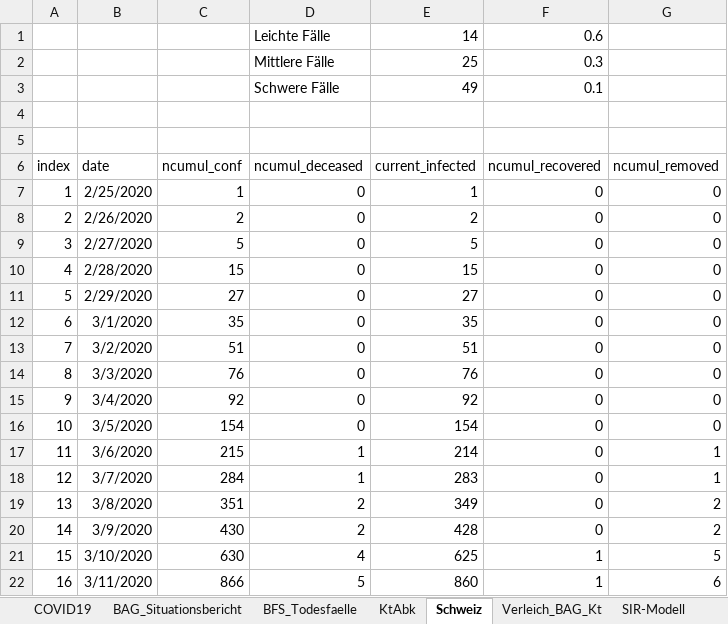
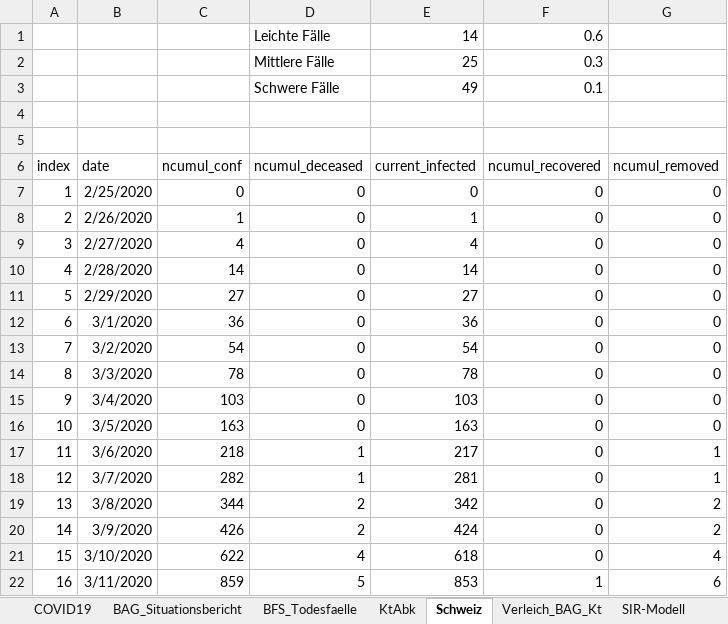
Before and after one commit to drschoella/covid_19, an Excel workbook: KtAnalyse.xlsx, sheet Schweiz, drawn as a sheet; only a part is shown; values as stored, in another font and other column widths than the file's, no borders; charts and pictures not drawn; the diff covers the shown part only; the diff names each change by its address in the sheet, - before the commit and + after, or states it on an @@ line.

```diff
--- a/KtAnalyse.xlsx (sheet Schweiz)
+++ b/KtAnalyse.xlsx (sheet Schweiz)
-C7 (ncumul_conf): 1
+C7 (ncumul_conf): 0
-E7 (current_infected): 1
+E7 (current_infected): 0
-C8 (ncumul_conf): 2
+C8 (ncumul_conf): 1
-E8 (current_infected): 2
+E8 (current_infected): 1
-C9 (ncumul_conf): 5
+C9 (ncumul_conf): 4
-E9 (current_infected): 5
+E9 (current_infected): 4
-C10 (ncumul_conf): 15
+C10 (ncumul_conf): 14
-E10 (current_infected): 15
+E10 (current_infected): 14
-C12 (ncumul_conf): 35
+C12 (ncumul_conf): 36
-E12 (current_infected): 35
+E12 (current_infected): 36
-C13 (ncumul_conf): 51
+C13 (ncumul_conf): 54
-E13 (current_infected): 51
+E13 (current_infected): 54
-C14 (ncumul_conf): 76
+C14 (ncumul_conf): 78
-E14 (current_infected): 76
+E14 (current_infected): 78
-C15 (ncumul_conf): 92
+C15 (ncumul_conf): 103
-E15 (current_infected): 92
+E15 (current_infected): 103
-C16 (ncumul_conf): 154
+C16 (ncumul_conf): 163
-E16 (current_infected): 154
+E16 (current_infected): 163
-C17 (ncumul_conf): 215
+C17 (ncumul_conf): 218
-E17 (current_infected): 214
+E17 (current_infected): 217
-C18 (ncumul_conf): 284
+C18 (ncumul_conf): 282
-E18 (current_infected): 283
+E18 (current_infected): 281
-C19 (ncumul_conf): 351
+C19 (ncumul_conf): 344
-E19 (current_infected): 349
+E19 (current_infected): 342
-C20 (ncumul_conf): 430
+C20 (ncumul_conf): 426
-E20 (current_infected): 428
+E20 (current_infected): 424
-C21 (ncumul_conf): 630
+C21 (ncumul_conf): 622
-E21 (current_infected): 625
+E21 (current_infected): 618
-F21 (ncumul_recovered): 1
+F21 (ncumul_recovered): 0
-G21 (ncumul_removed): 5
+G21 (ncumul_removed): 4
-C22 (ncumul_conf): 866
+C22 (ncumul_conf): 859
-E22 (current_infected): 860
+E22 (current_infected): 853
```
Also changed, not shown: 6 added rows and 223 edited cells elsewhere in this sheet, sheet COVID19, sheet Verleich_BAG_Kt, sheet BAG_Situationsbericht, sheet Letality, sheet ExcessDeaths, sheet BFS_Todesfaelle, formulas that keep their value, charts or pictures.
